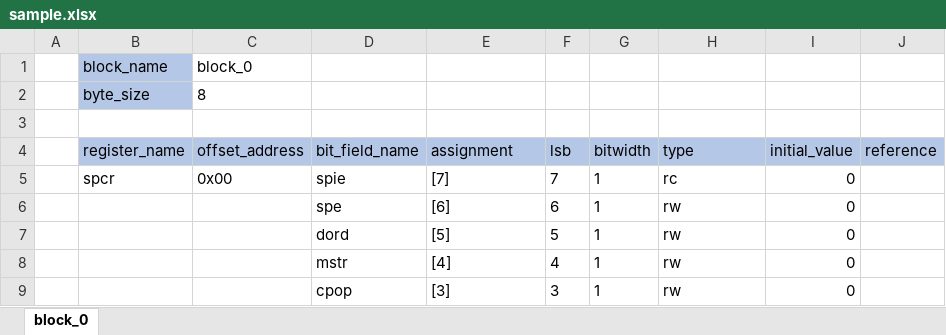
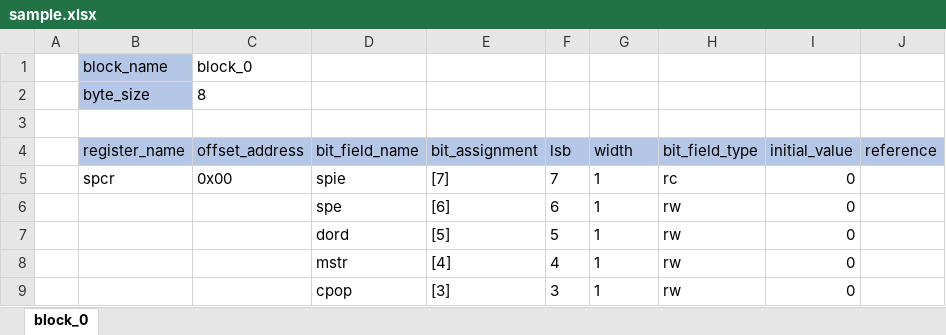
Before and after one commit to retar-kamuy/register-map-parser, an Excel workbook: sample.xlsx, sheet block_0, drawn as a sheet; only a part is shown; values as stored, in another font and other column widths than the file's, no borders; the diff names each change by its address in the sheet, - before the commit and + after, or states it on an @@ line.

```diff
--- a/sample.xlsx (sheet block_0)
+++ b/sample.xlsx (sheet block_0)
-E4: assignment
+E4: bit_assignment
-G4: bitwidth
+G4: width
-H4: type
+H4: bit_field_type
```
Also changed, not shown: 4 other files.
